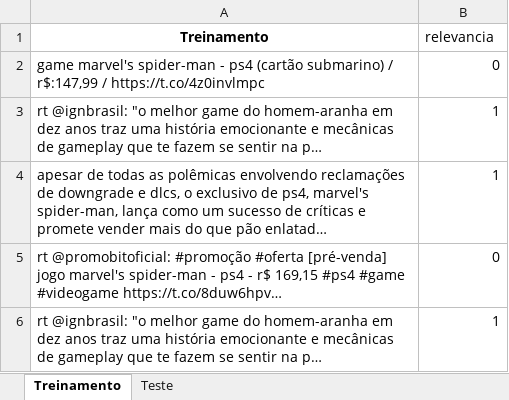
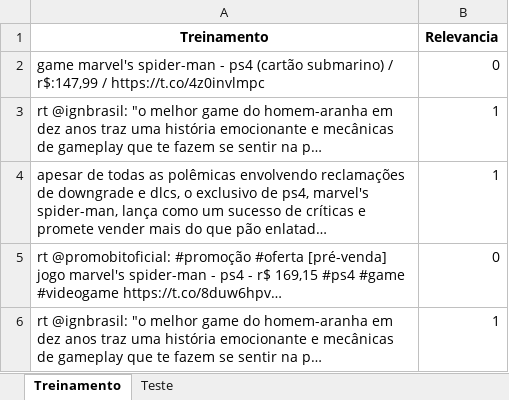
Before and after one commit to GLeviosa/Projeto_2_CD, an Excel workbook: tweets_Game Marvel's Spider-Man - PS4_201809101603.xlsx, sheet Treinamento, drawn as a sheet; only a part is shown; long unchanged cells end in …; values as stored, in another font and other column widths than the file's, no borders; the diff names each change by its address in the sheet, - before the commit and + after, or states it on an @@ line.

```diff
--- a/tweets_Game Marvel's Spider-Man - PS4_201809101603.xlsx (sheet Treinamento)
+++ b/tweets_Game Marvel's Spider-Man - PS4_201809101603.xlsx (sheet Treinamento)
-B1: relevancia
+B1: Relevancia
-B1 bold: off
+B1 bold: on
```
Also changed, not shown: 1 other file.
